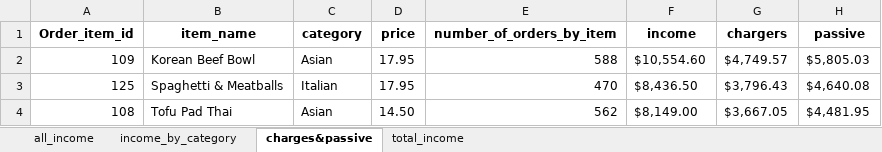
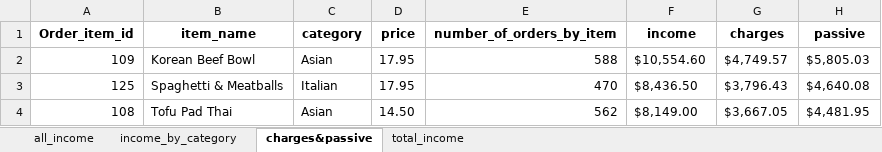
Before and after one commit to elazizmed/restaurant_db, an Excel workbook: excel_data/orders_and_products.xlsx, sheet charges&passive, drawn as a sheet; only a part is shown; values as stored, in another font and other column widths than the file's, no borders; the diff names each change by its address in the sheet, - before the commit and + after, or states it on an @@ line.

```diff
--- a/excel_data/orders_and_products.xlsx (sheet charges&passive)
+++ b/excel_data/orders_and_products.xlsx (sheet charges&passive)
-G1: chargers
+G1: charges
```
Also changed, not shown: sheet income_by_category, sheet total_income, 2 other files.
